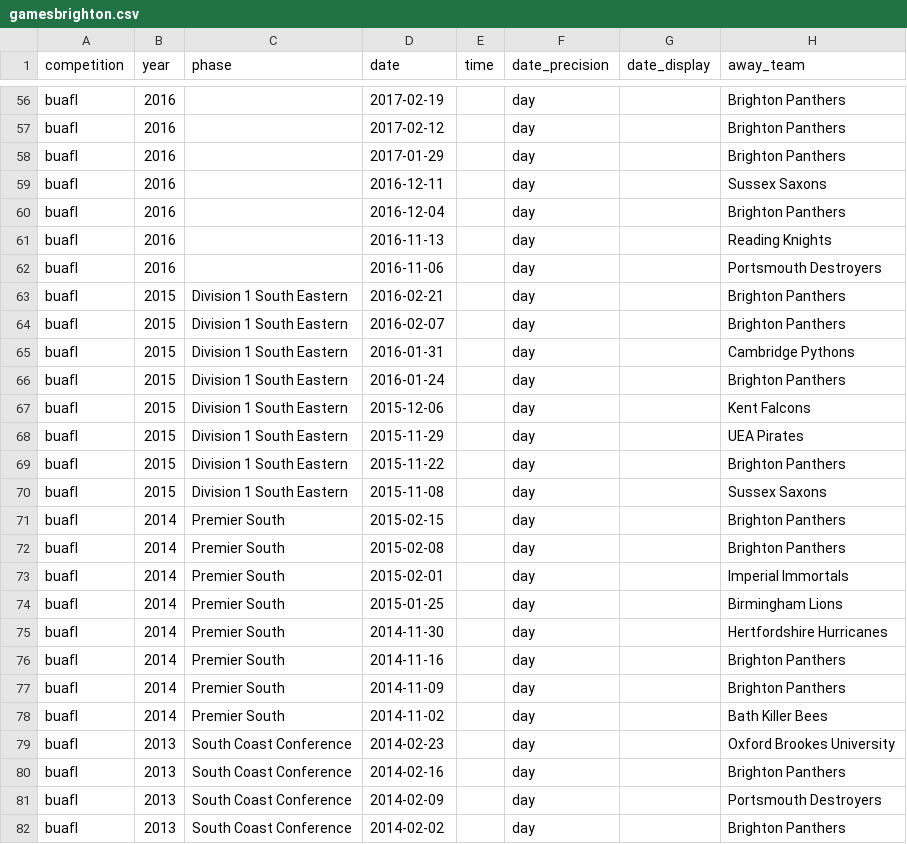
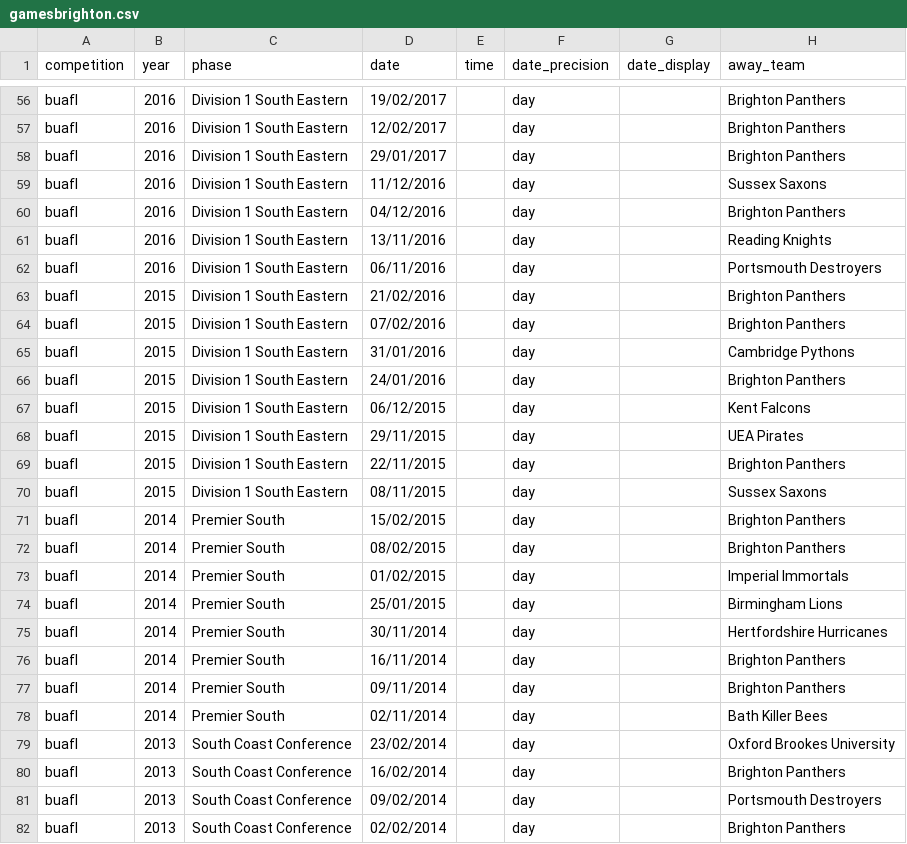
Before and after one commit to brynprice/uk-american-football, a CSV file: data/gamesbrighton.csv, drawn as a sheet; only a part is shown, gaps mark what is left out; the diff covers the shown part only; the diff names each change by its address in the sheet, - before the commit and + after, or states it on an @@ line.

```diff
--- a/data/gamesbrighton.csv
+++ b/data/gamesbrighton.csv
-C56:C62 (phase): (empty)
+C56:C62 (phase): Division 1 South Eastern
-D56 (date): 2017-02-19
+D56 (date): 19/02/2017
-D57 (date): 2017-02-12
+D57 (date): 12/02/2017
-D58 (date): 2017-01-29
+D58 (date): 29/01/2017
-D59 (date): 2016-12-11
+D59 (date): 11/12/2016
-D60 (date): 2016-12-04
+D60 (date): 04/12/2016
-D61 (date): 2016-11-13
+D61 (date): 13/11/2016
-D62 (date): 2016-11-06
+D62 (date): 06/11/2016
-D63 (date): 2016-02-21
+D63 (date): 21/02/2016
-D64 (date): 2016-02-07
+D64 (date): 07/02/2016
-D65 (date): 2016-01-31
+D65 (date): 31/01/2016
-D66 (date): 2016-01-24
+D66 (date): 24/01/2016
-D67 (date): 2015-12-06
+D67 (date): 06/12/2015
-D68 (date): 2015-11-29
+D68 (date): 29/11/2015
-D69 (date): 2015-11-22
+D69 (date): 22/11/2015
-D70 (date): 2015-11-08
+D70 (date): 08/11/2015
-D71 (date): 2015-02-15
+D71 (date): 15/02/2015
-D72 (date): 2015-02-08
+D72 (date): 08/02/2015
-D73 (date): 2015-02-01
+D73 (date): 01/02/2015
-D74 (date): 2015-01-25
+D74 (date): 25/01/2015
-D75 (date): 2014-11-30
+D75 (date): 30/11/2014
-D76 (date): 2014-11-16
+D76 (date): 16/11/2014
-D77 (date): 2014-11-09
+D77 (date): 09/11/2014
-D78 (date): 2014-11-02
+D78 (date): 02/11/2014
-D79 (date): 2014-02-23
+D79 (date): 23/02/2014
-D80 (date): 2014-02-16
+D80 (date): 16/02/2014
-D81 (date): 2014-02-09
+D81 (date): 09/02/2014
-D82 (date): 2014-02-02
+D82 (date): 02/02/2014
```
Also changed, not shown: 107 edited cells elsewhere in this file, data/buafl_phases.csv, 30 other files.
